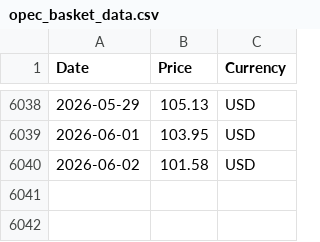
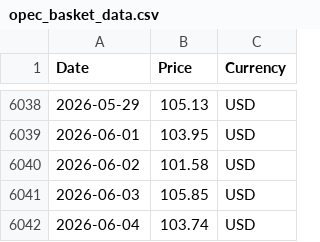
Before and after one commit to RoatnyN/scrapping_crudeoil, a CSV file: data/opec_basket_data.csv, drawn as a sheet; only a part is shown, gaps mark what is left out.

```diff
--- a/data/opec_basket_data.csv
+++ b/data/opec_basket_data.csv
@@ -6040 +6040,3 @@ Date,Price,Currency
 2026-06-02,101.58,USD
+2026-06-03,105.85,USD
+2026-06-04,103.74,USD
```
